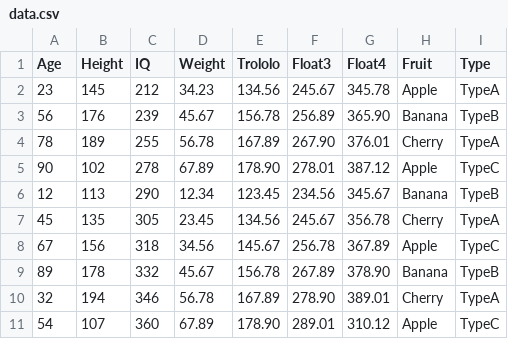
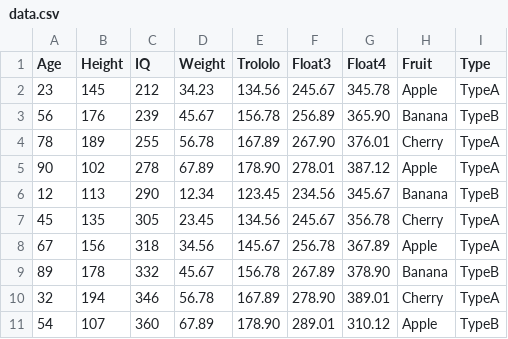
Before and after one commit to yakovkinii/stat_prism, a CSV file: data.csv, drawn as a sheet.

Commit message:
Add T-test. Fix column selector.

```diff
--- a/data.csv
+++ b/data.csv
@@ -4,8 +4,8 @@ Age,Height,IQ,Weight,Trololo,Float3,Float4,Fruit,Type
 78,189,255,56.78,167.89,267.90,376.01,Cherry,TypeA
-90,102,278,67.89,178.90,278.01,387.12,Apple,TypeC
+90,102,278,67.89,178.90,278.01,387.12,Apple,TypeA
 12,113,290,12.34,123.45,234.56,345.67,Banana,TypeB
 45,135,305,23.45,134.56,245.67,356.78,Cherry,TypeA
-67,156,318,34.56,145.67,256.78,367.89,Apple,TypeC
+67,156,318,34.56,145.67,256.78,367.89,Apple,TypeA
 89,178,332,45.67,156.78,267.89,378.90,Banana,TypeB
 32,194,346,56.78,167.89,278.90,389.01,Cherry,TypeA
-54,107,360,67.89,178.90,289.01,310.12,Apple,TypeC
+54,107,360,67.89,178.90,289.01,310.12,Apple,TypeB
```
Also changed, not shown: 16 other files.
